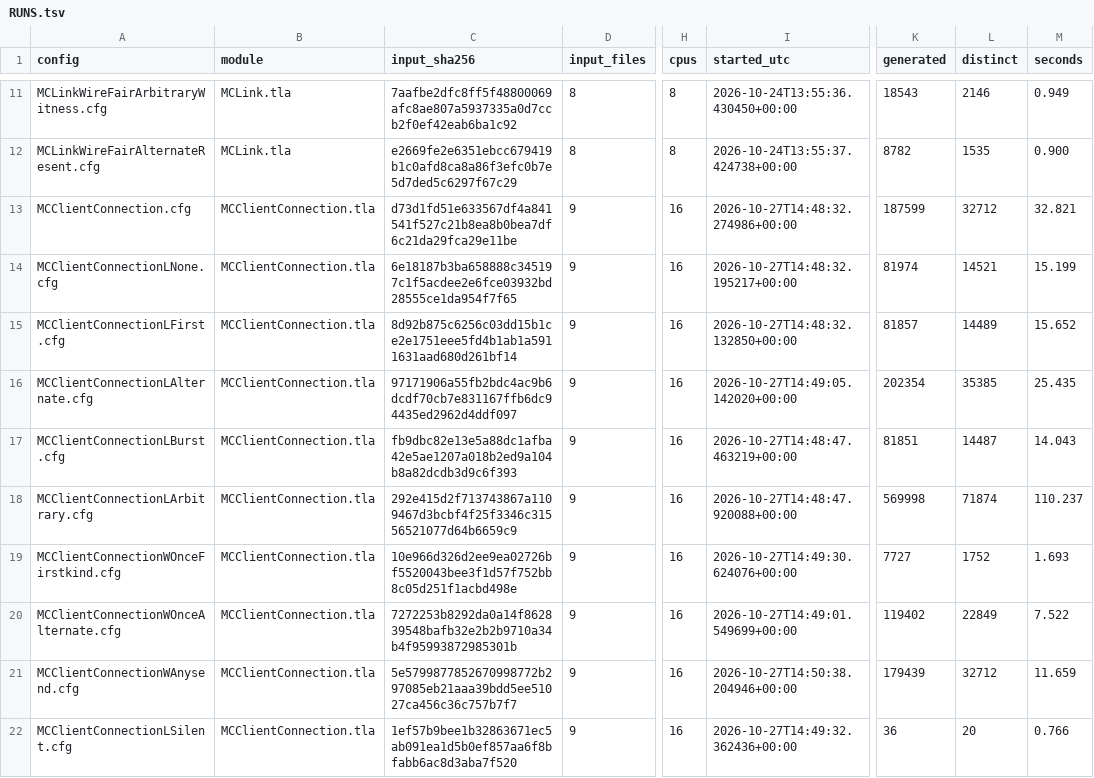
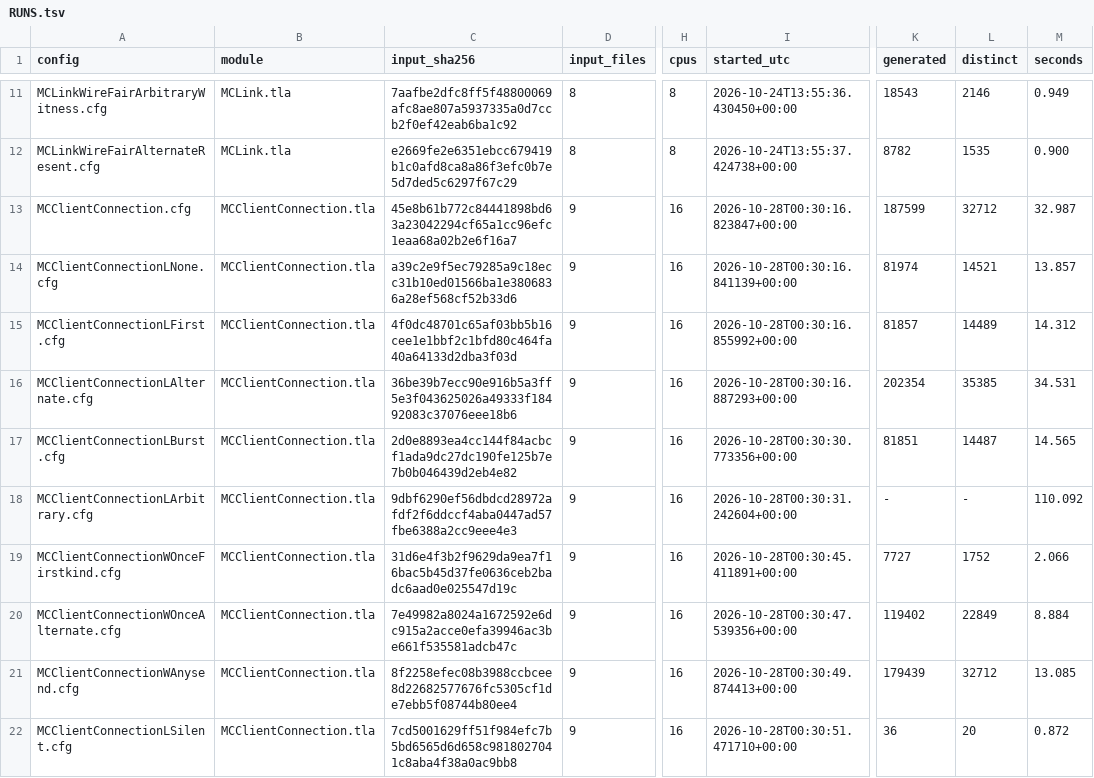
Before and after one commit to mas-bandwidth/rocketnet, a TSV file: tla/RUNS.tsv, drawn as a sheet; only a part is shown, gaps mark what is left out; the diff covers the shown part only; the diff names each change by its address in the sheet, - before the commit and + after, or states it on an @@ line.

```diff
--- a/tla/RUNS.tsv
+++ b/tla/RUNS.tsv
-C13 (input_sha256): d73d1fd51e633567df4a841541f527c21b8ea8b0bea7df6c21da29fca29e11be
+C13 (input_sha256): 45e8b61b772c84441898bd63a23042294cf65a1cc96efc1eaa68a02b2e6f16a7
-I13 (started_utc): 2026-10-27T14:48:32.274986+00:00
+I13 (started_utc): 2026-10-28T00:30:16.823847+00:00
-M13 (seconds): 32.821
+M13 (seconds): 32.987
-C14 (input_sha256): 6e18187b3ba658888c345197c1f5acdee2e6fce03932bd28555ce1da954f7f65
+C14 (input_sha256): a39c2e9f5ec79285a9c18ecc31b10ed01566ba1e3806836a28ef568cf52b33d6
-I14 (started_utc): 2026-10-27T14:48:32.195217+00:00
+I14 (started_utc): 2026-10-28T00:30:16.841139+00:00
-M14 (seconds): 15.199
+M14 (seconds): 13.857
-C15 (input_sha256): 8d92b875c6256c03dd15b1ce2e1751eee5fd4b1ab1a5911631aad680d261bf14
+C15 (input_sha256): 4f0dc48701c65af03bb5b16cee1e1bbf2c1bfd80c464fa40a64133d2dba3f03d
-I15 (started_utc): 2026-10-27T14:48:32.132850+00:00
+I15 (started_utc): 2026-10-28T00:30:16.855992+00:00
-M15 (seconds): 15.652
+M15 (seconds): 14.312
-C16 (input_sha256): 97171906a55fb2bdc4ac9b6dcdf70cb7e831167ffb6dc94435ed2962d4ddf097
+C16 (input_sha256): 36be39b7ecc90e916b5a3ff5e3f043625026a49333f18492083c37076eee18b6
-I16 (started_utc): 2026-10-27T14:49:05.142020+00:00
+I16 (started_utc): 2026-10-28T00:30:16.887293+00:00
-M16 (seconds): 25.435
+M16 (seconds): 34.531
-C17 (input_sha256): fb9dbc82e13e5a88dc1afba42e5ae1207a018b2ed9a104b8a82dcdb3d9c6f393
+C17 (input_sha256): 2d0e8893ea4cc144f84acbcf1ada9dc27dc190fe125b7e7b0b046439d2eb4e82
-I17 (started_utc): 2026-10-27T14:48:47.463219+00:00
+I17 (started_utc): 2026-10-28T00:30:30.773356+00:00
-M17 (seconds): 14.043
+M17 (seconds): 14.565
-C18 (input_sha256): 292e415d2f713743867a1109467d3bcbf4f25f3346c31556521077d64b6659c9
+C18 (input_sha256): 9dbf6290ef56dbdcd28972afdf2f6ddccf4aba0447ad57fbe6388a2cc9eee4e3
-I18 (started_utc): 2026-10-27T14:48:47.920088+00:00
+I18 (started_utc): 2026-10-28T00:30:31.242604+00:00
-K18 (generated): 569998
+K18 (generated): -
-L18 (distinct): 71874
+L18 (distinct): -
-M18 (seconds): 110.237
+M18 (seconds): 110.092
-C19 (input_sha256): 10e966d326d2ee9ea02726bf5520043bee3f1d57f752bb8c05d251f1acbd498e
+C19 (input_sha256): 31d6e4f3b2f9629da9ea7f16bac5b45d37fe0636ceb2badc6aad0e025547d19c
-I19 (started_utc): 2026-10-27T14:49:30.624076+00:00
+I19 (started_utc): 2026-10-28T00:30:45.411891+00:00
-M19 (seconds): 1.693
+M19 (seconds): 2.066
-C20 (input_sha256): 7272253b8292da0a14f862839548bafb32e2b2b9710a34b4f95993872985301b
+C20 (input_sha256): 7e49982a8024a1672592e6dc915a2acce0efa39946ac3be661f535581adcb47c
-I20 (started_utc): 2026-10-27T14:49:01.549699+00:00
+I20 (started_utc): 2026-10-28T00:30:47.539356+00:00
-M20 (seconds): 7.522
+M20 (seconds): 8.884
-C21 (input_sha256): 5e5799877852670998772b297085eb21aaa39bdd5ee51027ca456c36c757b7f7
+C21 (input_sha256): 8f2258efec08b3988ccbcee8d22682577676fc5305cf1de7ebb5f08744b80ee4
-I21 (started_utc): 2026-10-27T14:50:38.204946+00:00
+I21 (started_utc): 2026-10-28T00:30:49.874413+00:00
-M21 (seconds): 11.659
+M21 (seconds): 13.085
-C22 (input_sha256): 1ef57b9bee1b32863671ec5ab091ea1d5b0ef857aa6f8bfabb6ac8d3aba7f520
+C22 (input_sha256): 7cd5001629ff51f984efc7b5bd6565d6d658c9818027041c8aba4f38a0ac9bb8
-I22 (started_utc): 2026-10-27T14:49:32.362436+00:00
+I22 (started_utc): 2026-10-28T00:30:51.471710+00:00
-M22 (seconds): 0.766
+M22 (seconds): 0.872
```
Also changed, not shown: 2 added rows and 81 edited cells elsewhere in this file, 3 other files.
